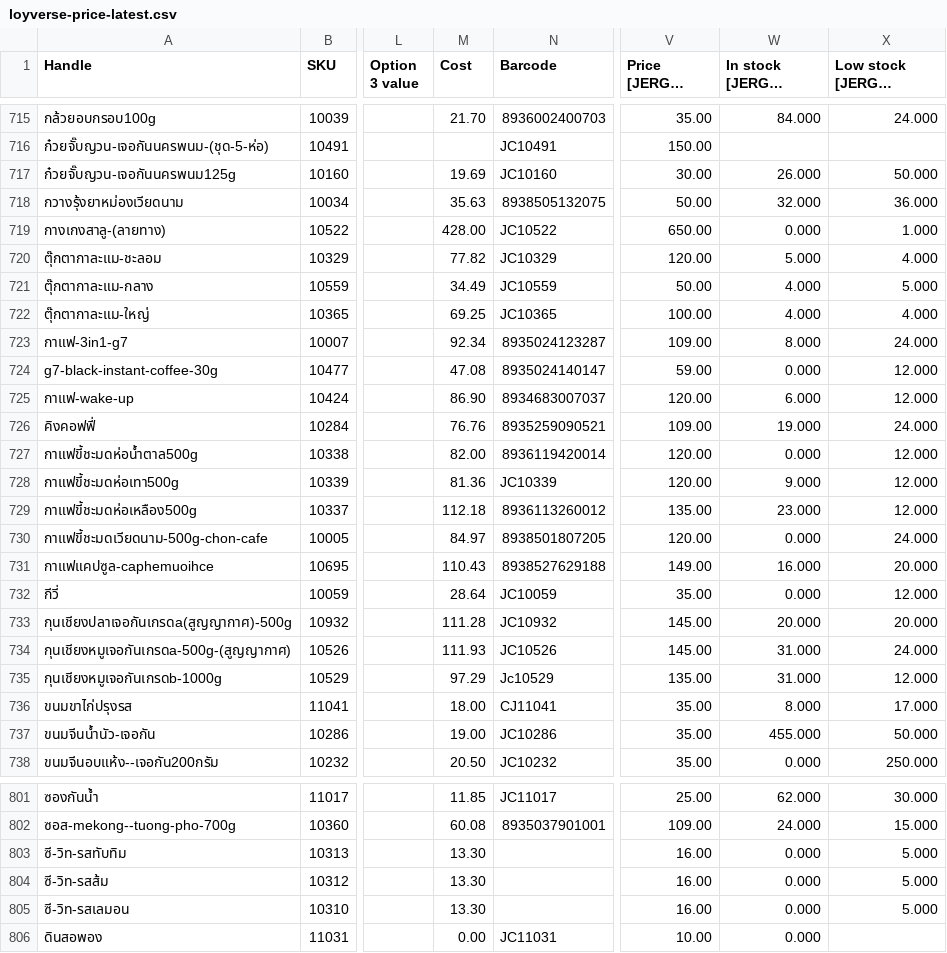
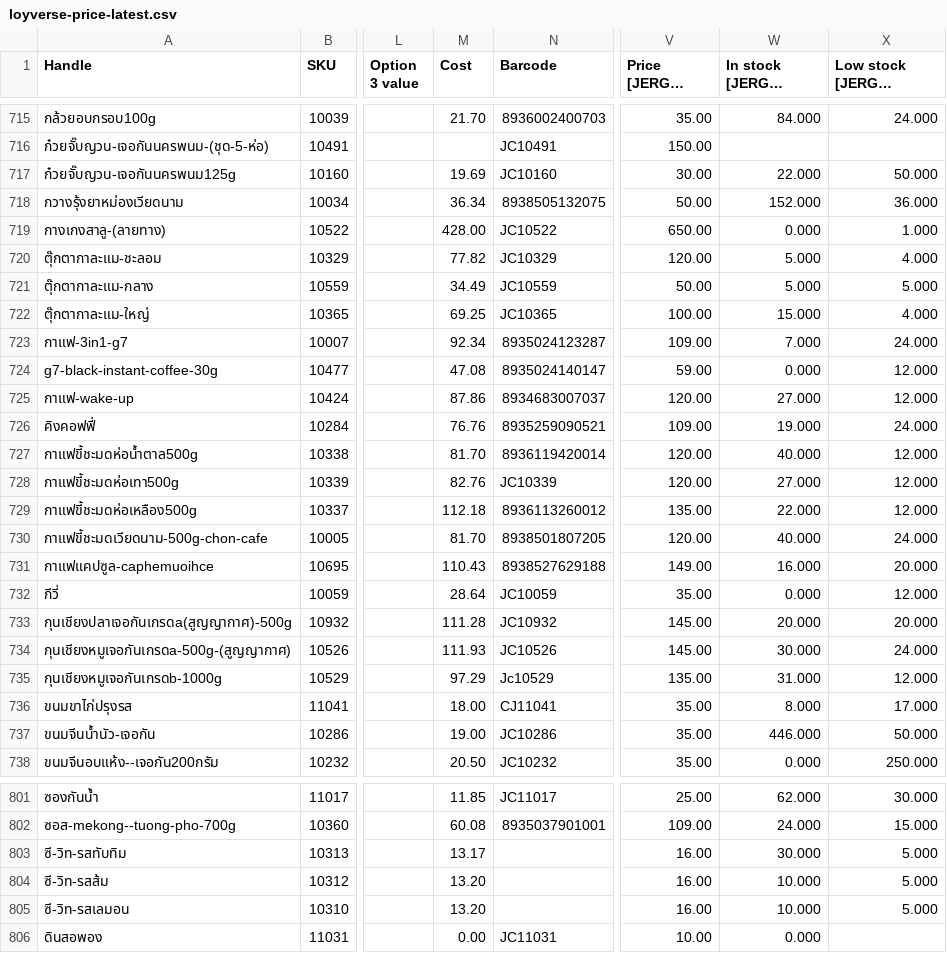
Before and after one commit to kjakkrid1992-tech/loyverse-export-public, a CSV file: data/loyverse-price-latest.csv, drawn as a sheet; only a part is shown, gaps mark what is left out; long unchanged cells end in …; the diff covers the shown part only; the diff names each change by its address in the sheet, - before the commit and + after, or states it on an @@ line.

```diff
--- a/data/loyverse-price-latest.csv
+++ b/data/loyverse-price-latest.csv
-W717 (In stock [JERGUN CRAFT]): 26.000
+W717 (In stock [JERGUN CRAFT]): 22.000
-M718 (Cost): 35.63
+M718 (Cost): 36.34
-W718 (In stock [JERGUN CRAFT]): 32.000
+W718 (In stock [JERGUN CRAFT]): 152.000
-W721 (In stock [JERGUN CRAFT]): 4.000
+W721 (In stock [JERGUN CRAFT]): 5.000
-W722 (In stock [JERGUN CRAFT]): 4.000
+W722 (In stock [JERGUN CRAFT]): 15.000
-W723 (In stock [JERGUN CRAFT]): 8.000
+W723 (In stock [JERGUN CRAFT]): 7.000
-M725 (Cost): 86.90
+M725 (Cost): 87.86
-W725 (In stock [JERGUN CRAFT]): 6.000
+W725 (In stock [JERGUN CRAFT]): 27.000
-M727 (Cost): 82.00
+M727 (Cost): 81.70
-W727 (In stock [JERGUN CRAFT]): 0.000
+W727 (In stock [JERGUN CRAFT]): 40.000
-M728 (Cost): 81.36
+M728 (Cost): 82.76
-W728 (In stock [JERGUN CRAFT]): 9.000
+W728 (In stock [JERGUN CRAFT]): 27.000
-W729 (In stock [JERGUN CRAFT]): 23.000
+W729 (In stock [JERGUN CRAFT]): 22.000
-M730 (Cost): 84.97
+M730 (Cost): 81.70
-W730 (In stock [JERGUN CRAFT]): 0.000
+W730 (In stock [JERGUN CRAFT]): 40.000
-W734 (In stock [JERGUN CRAFT]): 31.000
+W734 (In stock [JERGUN CRAFT]): 30.000
-W737 (In stock [JERGUN CRAFT]): 455.000
+W737 (In stock [JERGUN CRAFT]): 446.000
-M803 (Cost): 13.30
+M803 (Cost): 13.17
-W803 (In stock [JERGUN CRAFT]): 0.000
+W803 (In stock [JERGUN CRAFT]): 30.000
-M804:M805 (Cost): 13.30
+M804:M805 (Cost): 13.20
-W804:W805 (In stock [JERGUN CRAFT]): 0.000
+W804:W805 (In stock [JERGUN CRAFT]): 10.000
```
Also changed, not shown: 66 edited cells elsewhere in this file, 1 other file.
